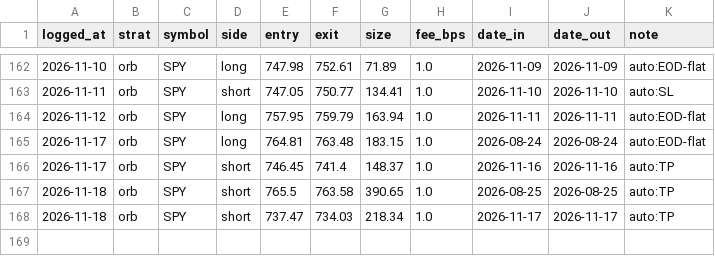
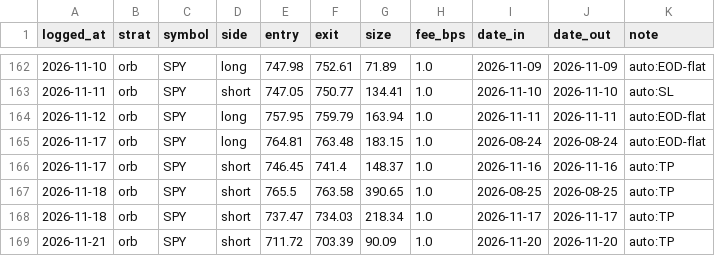
Before and after one commit to fkaaq505-eng/trade-signals, a CSV file: journal_orb.csv, drawn as a sheet; only a part is shown, gaps mark what is left out.

```diff
--- a/journal_orb.csv
+++ b/journal_orb.csv
@@ -168 +168,2 @@ logged_at,strat,symbol,side,entry,exit,size,fee_bps,date_in,date_out,note
 2026-11-18,orb,SPY,short,737.47,734.03,218.34,1.0,2026-11-17,2026-11-17,auto:TP
+2026-11-21,orb,SPY,short,711.72,703.39,90.09,1.0,2026-11-20,2026-11-20,auto:TP
```
